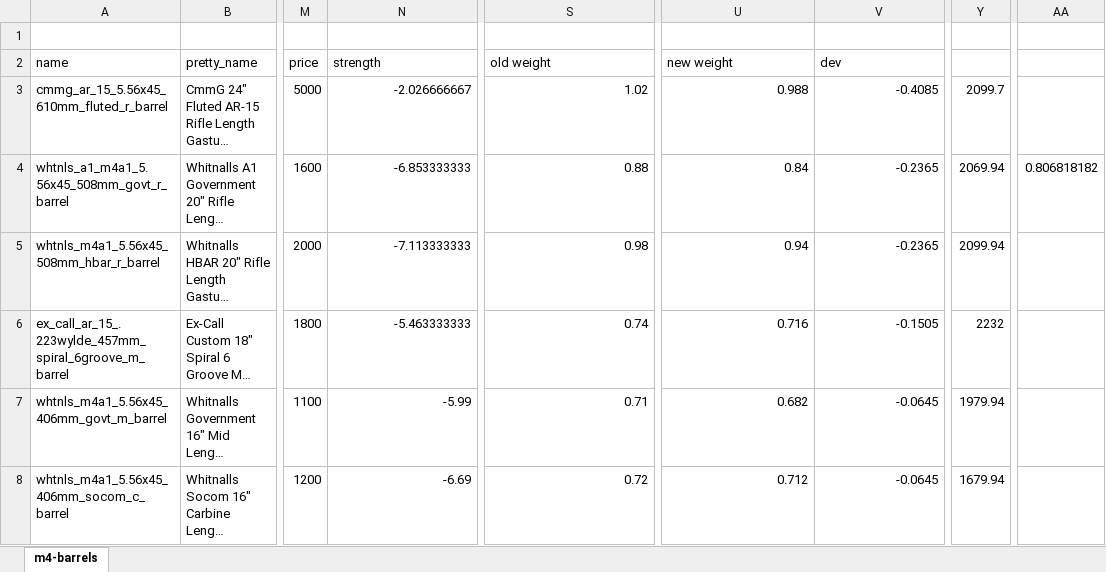
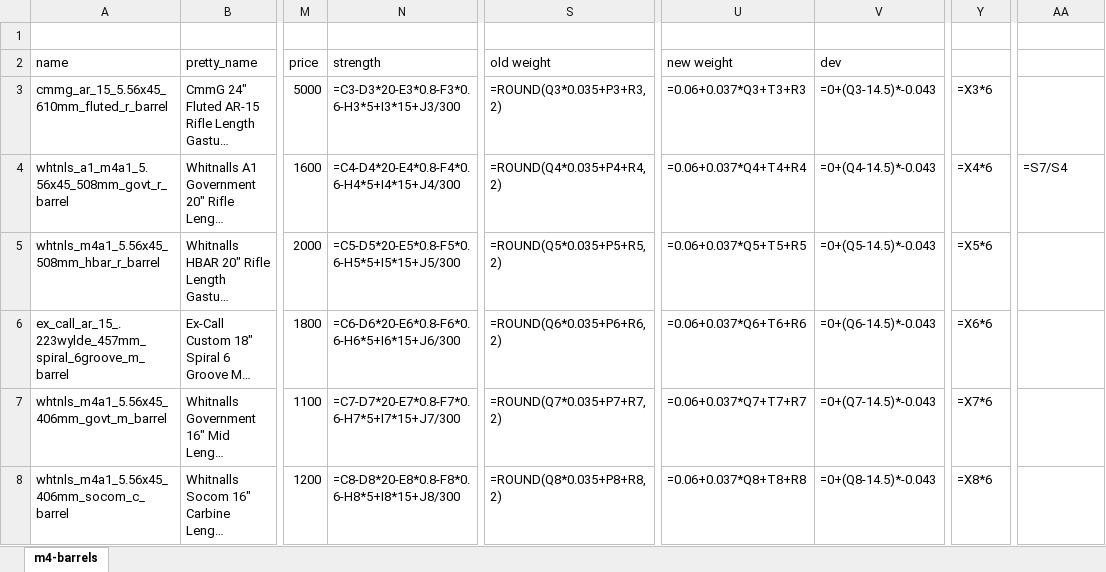
Before and after one commit to recoil-group/deadline-balancing, an Excel workbook: changes/556-barrels.xlsx, sheet m4-barrels, drawn as a sheet; only a part is shown, gaps mark what is left out; long unchanged cells end in …; values as stored, in another font and other column widths than the file's, no borders; formulas without a stored value are shown as written; the diff covers the shown part only; the diff names each change by its address in the sheet, - before the commit and + after, or states it on an @@ line.

```diff
--- a/changes/556-barrels.xlsx (sheet m4-barrels)
+++ b/changes/556-barrels.xlsx (sheet m4-barrels)
-N3 (strength): -2.026666667
+N3 (strength): =C3-D3*20-E3*0.8-F3*0.6-H3*5+I3*15+J3/300
-S3 (old weight): 1.02
+S3 (old weight): =ROUND(Q3*0.035+P3+R3, 2)
-U3 (new weight): 0.988
+U3 (new weight): =0.06+0.037*Q3+T3+R3
-V3 (dev): -0.4085
+V3 (dev): =0+(Q3-14.5)*-0.043
-Y3: 2099.7
+Y3: =X3*6
-N4 (strength): -6.853333333
+N4 (strength): =C4-D4*20-E4*0.8-F4*0.6-H4*5+I4*15+J4/300
-S4 (old weight): 0.88
+S4 (old weight): =ROUND(Q4*0.035+P4+R4, 2)
-U4 (new weight): 0.84
+U4 (new weight): =0.06+0.037*Q4+T4+R4
-V4 (dev): -0.2365
+V4 (dev): =0+(Q4-14.5)*-0.043
-Y4: 2069.94
+Y4: =X4*6
-AA4: 0.806818182
+AA4: =S7/S4
-N5 (strength): -7.113333333
+N5 (strength): =C5-D5*20-E5*0.8-F5*0.6-H5*5+I5*15+J5/300
-S5 (old weight): 0.98
+S5 (old weight): =ROUND(Q5*0.035+P5+R5, 2)
-U5 (new weight): 0.94
+U5 (new weight): =0.06+0.037*Q5+T5+R5
-V5 (dev): -0.2365
+V5 (dev): =0+(Q5-14.5)*-0.043
-Y5: 2099.94
+Y5: =X5*6
-N6 (strength): -5.463333333
+N6 (strength): =C6-D6*20-E6*0.8-F6*0.6-H6*5+I6*15+J6/300
-S6 (old weight): 0.74
+S6 (old weight): =ROUND(Q6*0.035+P6+R6, 2)
-U6 (new weight): 0.716
+U6 (new weight): =0.06+0.037*Q6+T6+R6
-V6 (dev): -0.1505
+V6 (dev): =0+(Q6-14.5)*-0.043
-Y6: 2232
+Y6: =X6*6
-N7 (strength): -5.99
+N7 (strength): =C7-D7*20-E7*0.8-F7*0.6-H7*5+I7*15+J7/300
-S7 (old weight): 0.71
+S7 (old weight): =ROUND(Q7*0.035+P7+R7, 2)
-U7 (new weight): 0.682
+U7 (new weight): =0.06+0.037*Q7+T7+R7
-V7 (dev): -0.0645
+V7 (dev): =0+(Q7-14.5)*-0.043
-Y7: 1979.94
+Y7: =X7*6
-N8 (strength): -6.69
+N8 (strength): =C8-D8*20-E8*0.8-F8*0.6-H8*5+I8*15+J8/300
-S8 (old weight): 0.72
+S8 (old weight): =ROUND(Q8*0.035+P8+R8, 2)
-U8 (new weight): 0.712
+U8 (new weight): =0.06+0.037*Q8+T8+R8
-V8 (dev): -0.0645
+V8 (dev): =0+(Q8-14.5)*-0.043
-Y8: 1679.94
+Y8: =X8*6
```
Also changed, not shown: 4 added rows, 4 removed rows and 117 edited cells elsewhere in this sheet, 1 other file.
